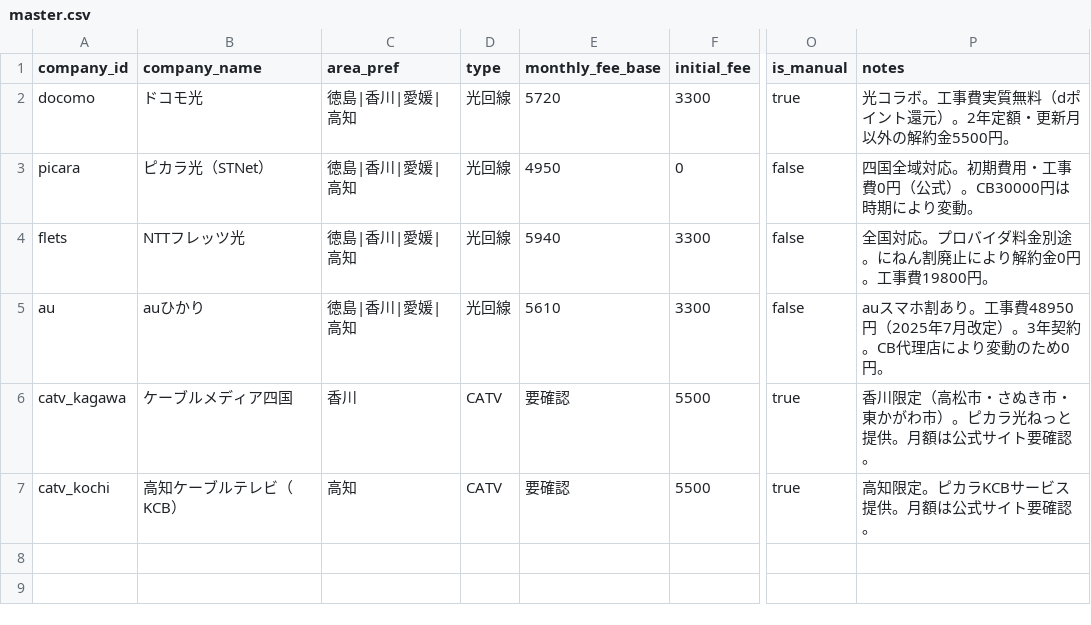
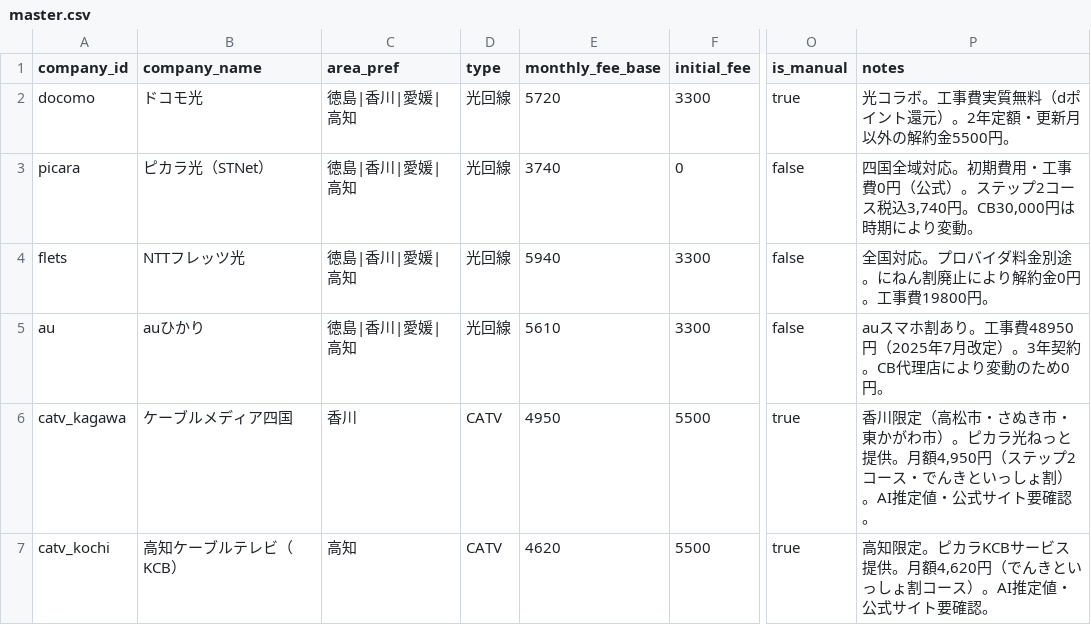
Before and after one commit to happy-for-all/sikoku-kaisen, a CSV file: master.csv, drawn as a sheet; only a part is shown, gaps mark what is left out; the diff names each change by its address in the sheet, - before the commit and + after, or states it on an @@ line.

Commit message:
Update master.csv

```diff
--- a/master.csv
+++ b/master.csv
-E3 (monthly_fee_base): 4950
+E3 (monthly_fee_base): 3740
-P3 (notes): …公式）。CB30000円は時期…
+P3 (notes): …公式）。ステップ2コース税込3,740円。CB30,000円は時期…
-E6 (monthly_fee_base): 要確認
+E6 (monthly_fee_base): 4950
-P6 (notes): …供。月額は公式サイ…
+P6 (notes): …供。月額4,950円（ステップ2コース・でんきといっしょ割）。AI推定値・公式サイ…
-E7 (monthly_fee_base): 要確認
+E7 (monthly_fee_base): 4620
-P7 (notes): 高知限定。ピカラKCBサービス提供。月額は公式サイト要確認。
+P7 (notes): 高知限定。ピカラKCBサービス提供。月額4,620円（でんきといっしょ割コース）。AI推定値・公式サイト要確認。
```
